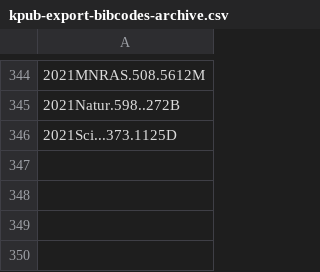
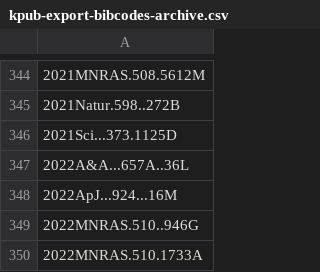
Before and after one commit to joh33-wmko/wmko-kpub, a CSV file: data/kpub-export-bibcodes-archive.csv, drawn as a sheet; only a part is shown, gaps mark what is left out; the diff names each change by its address in the sheet, - before the commit and + after, or states it on an @@ line.

```diff
--- a/data/kpub-export-bibcodes-archive.csv
+++ b/data/kpub-export-bibcodes-archive.csv
+row 347: 2022A&A...657A..36L
+row 348: 2022ApJ...924...16M
+row 349: 2022MNRAS.510..946G
+row 350: 2022MNRAS.510.1733A
```
Also changed, not shown: data/kpub-export-bibcodes.csv, data/kpub-export.csv, 14 other files.
